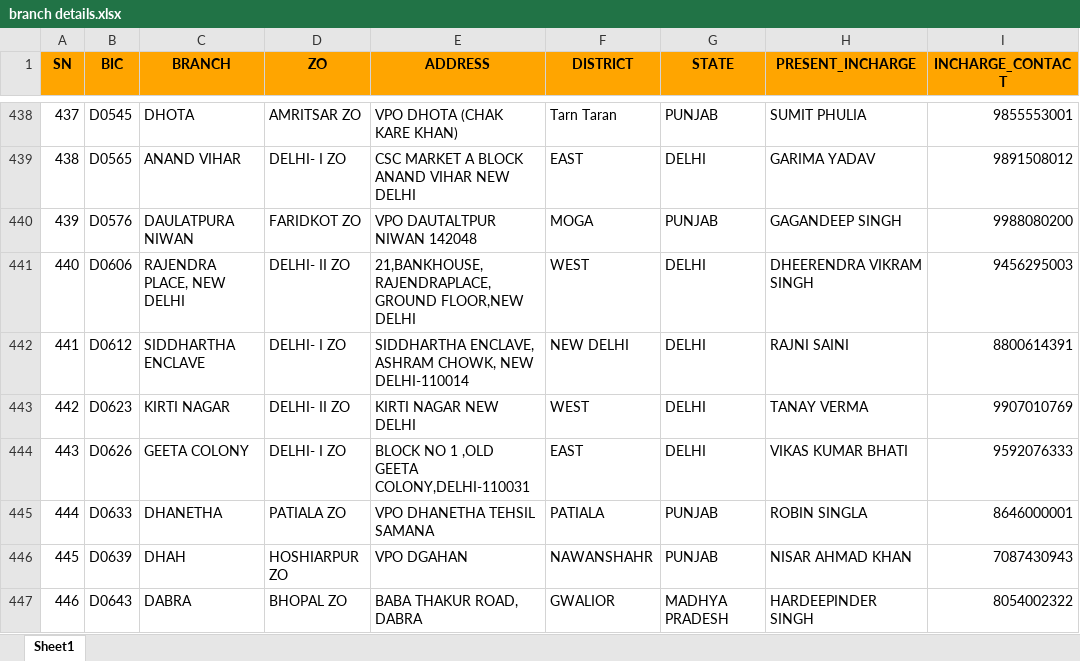
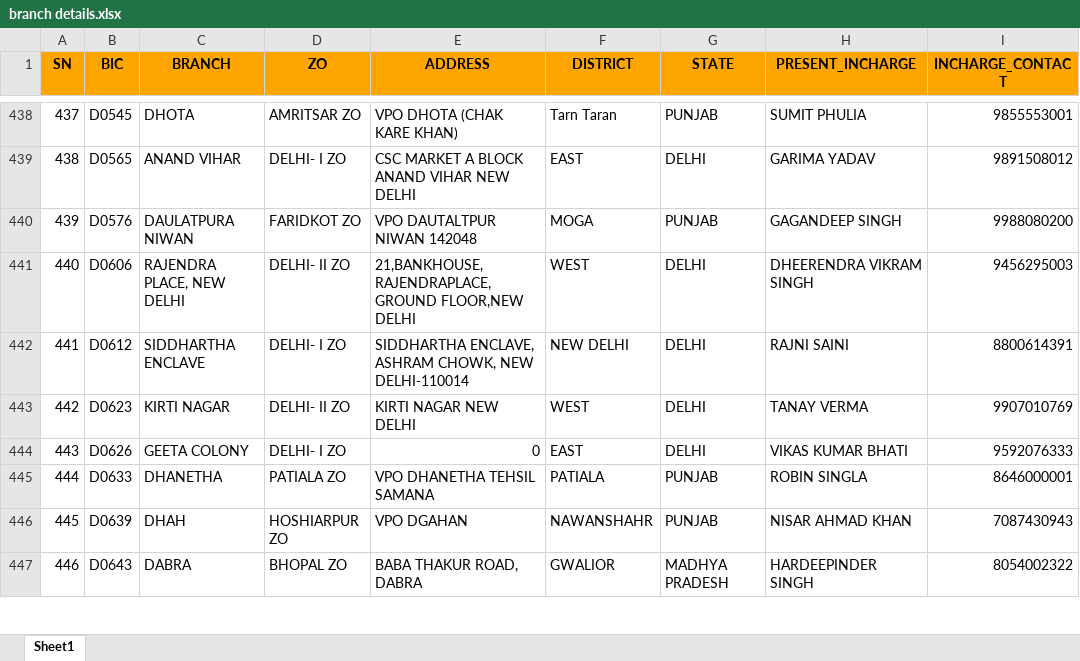
Before and after one commit to VimalvDev/psb-earthing-survey, an Excel workbook: branch details.xlsx, sheet Sheet1, drawn as a sheet; only a part is shown, gaps mark what is left out; values as stored, in another font and other column widths than the file's, no borders; the diff names each change by its address in the sheet, - before the commit and + after, or states it on an @@ line.

```diff
--- a/branch details.xlsx (sheet Sheet1)
+++ b/branch details.xlsx (sheet Sheet1)
-E444 (ADDRESS): BLOCK NO 1 ,OLD GEETA COLONY,DELHI-110031
+E444 (ADDRESS): 0
```
Also changed, not shown: 5 other files.
